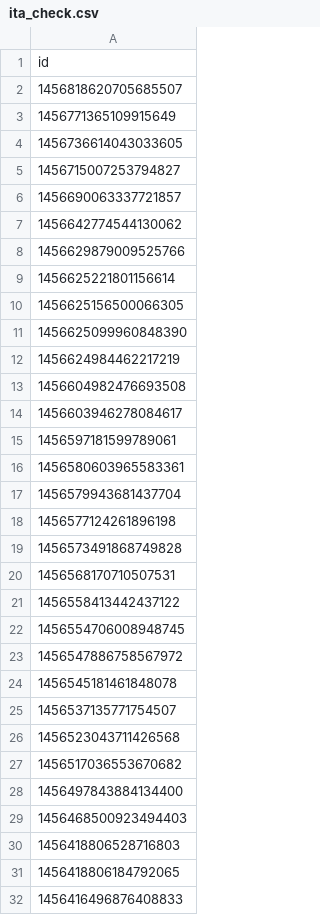
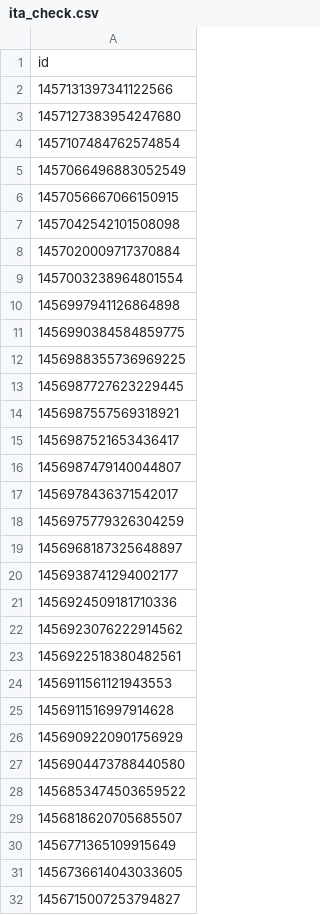
Before and after one commit to aborruso/rss, a CSV file: script/twitterOpenDataHotPosts/processing/ita_check.csv, drawn as a sheet; only a part is shown; the shorter side is filled out with more unchanged rows; the diff covers the shown part only.

```diff
--- a/script/twitterOpenDataHotPosts/processing/ita_check.csv
+++ b/script/twitterOpenDataHotPosts/processing/ita_check.csv
@@ -1,2 +1,29 @@
 id
+1457131397341122566
+1457127383954247680
+1457107484762574854
+1457066496883052549
+1457056667066150915
+1457042542101508098
+1457020009717370884
+1457003238964801554
+1456997941126864898
+1456990384584859775
+1456988355736969225
+1456987727623229445
+1456987557569318921
+1456987521653436417
+1456987479140044807
+1456978436371542017
+1456975779326304259
+1456968187325648897
+1456938741294002177
+1456924509181710336
+1456923076222914562
+1456922518380482561
+1456911561121943553
+1456911516997914628
+1456909220901756929
+1456904473788440580
+1456853474503659522
 1456818620705685507
```
Also changed, not shown: 6 added rows elsewhere in this file, 4 other files.
